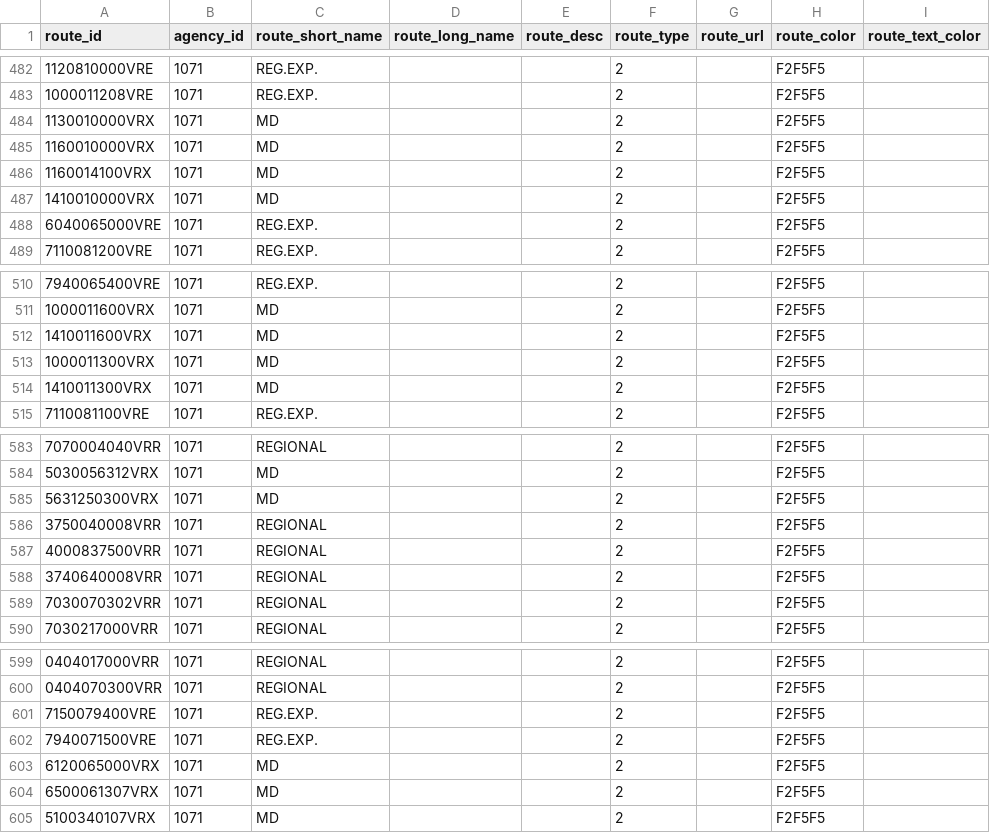
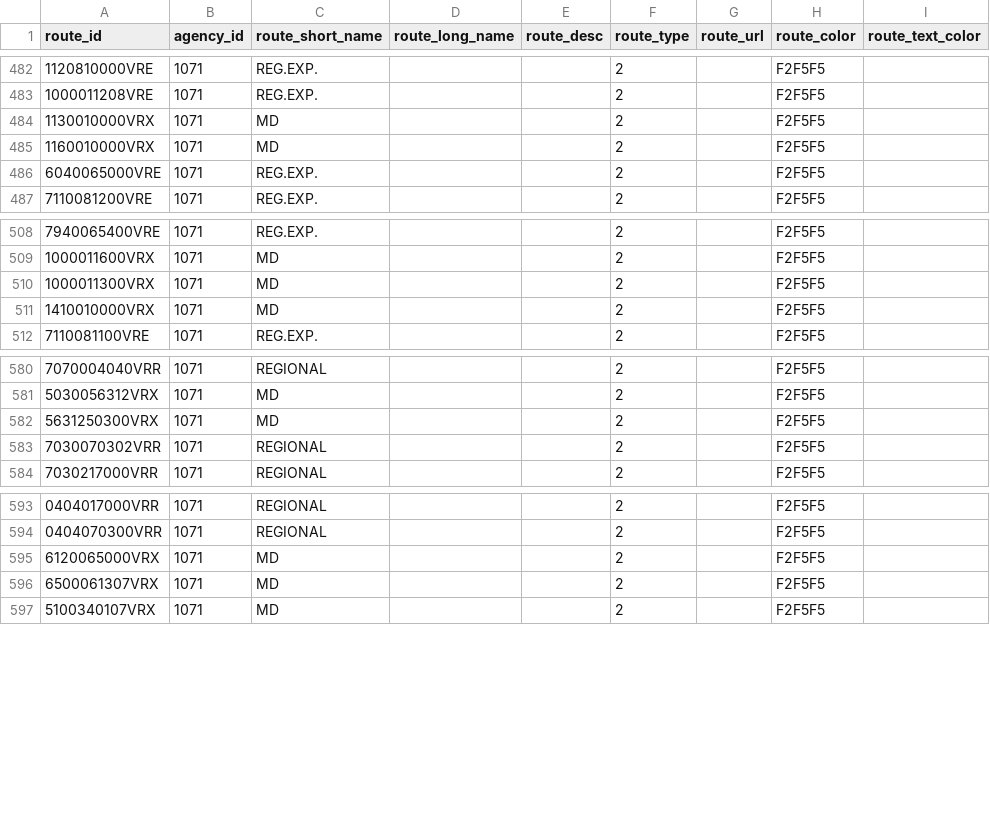
Before and after one commit to WireNext/laregorecorridogtfs, a CSV file: data_csv/routes.csv, drawn as a sheet; only a part is shown, gaps mark what is left out.

```diff
--- a/data_csv/routes.csv
+++ b/data_csv/routes.csv
@@ -485,4 +485,2 @@ route_id,agency_id,route_short_name,route_long_name,route_desc,route_type,route_
 1160010000VRX,1071,MD,,,2,,F2F5F5,
-1160014100VRX,1071,MD,,,2,,F2F5F5,
-1410010000VRX,1071,MD,,,2,,F2F5F5,
 6040065000VRE,1071,REG.EXP.,,,2,,F2F5F5,
@@ -511,5 +509,4 @@ route_id,agency_id,route_short_name,route_long_name,route_desc,route_type,route_
 1000011600VRX,1071,MD,,,2,,F2F5F5,
-1410011600VRX,1071,MD,,,2,,F2F5F5,
 1000011300VRX,1071,MD,,,2,,F2F5F5,
-1410011300VRX,1071,MD,,,2,,F2F5F5,
+1410010000VRX,1071,MD,,,2,,F2F5F5,
 7110081100VRE,1071,REG.EXP.,,,2,,F2F5F5,
@@ -585,5 +582,2 @@ route_id,agency_id,route_short_name,route_long_name,route_desc,route_type,route_
 5631250300VRX,1071,MD,,,2,,F2F5F5,
-3750040008VRR,1071,REGIONAL,,,2,,F2F5F5,
-4000837500VRR,1071,REGIONAL,,,2,,F2F5F5,
-3740640008VRR,1071,REGIONAL,,,2,,F2F5F5,
 7030070302VRR,1071,REGIONAL,,,2,,F2F5F5,
@@ -600,4 +594,2 @@ route_id,agency_id,route_short_name,route_long_name,route_desc,route_type,route_
 0404070300VRR,1071,REGIONAL,,,2,,F2F5F5,
-7150079400VRE,1071,REG.EXP.,,,2,,F2F5F5,
-7940071500VRE,1071,REG.EXP.,,,2,,F2F5F5,
 6120065000VRX,1071,MD,,,2,,F2F5F5,
```
Also changed, not shown: 3 other files.
